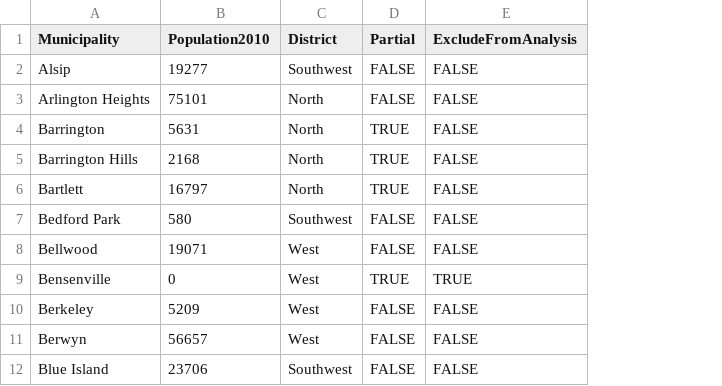
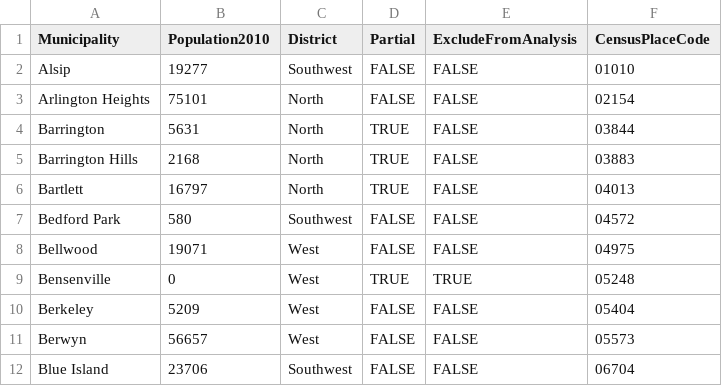
Before and after one commit to Cook-County-Department-of-Public-Health/ccdph-data-sets, a CSV file: Municipality Populations.csv, drawn as a sheet; only a part is shown; the diff names each change by its address in the sheet, - before the commit and + after, or states it on an @@ line.

Commit message:
add census place code to muni file

```diff
--- a/Municipality Populations.csv
+++ b/Municipality Populations.csv
+column F (CensusPlaceCode), rows 2-12: 01010 | 02154 | 03844 | 03883 | 04013 | 04572 | 04975 | 05248 | 05404 | 05573 | 06704
```
Also changed, not shown: 1 other file.
